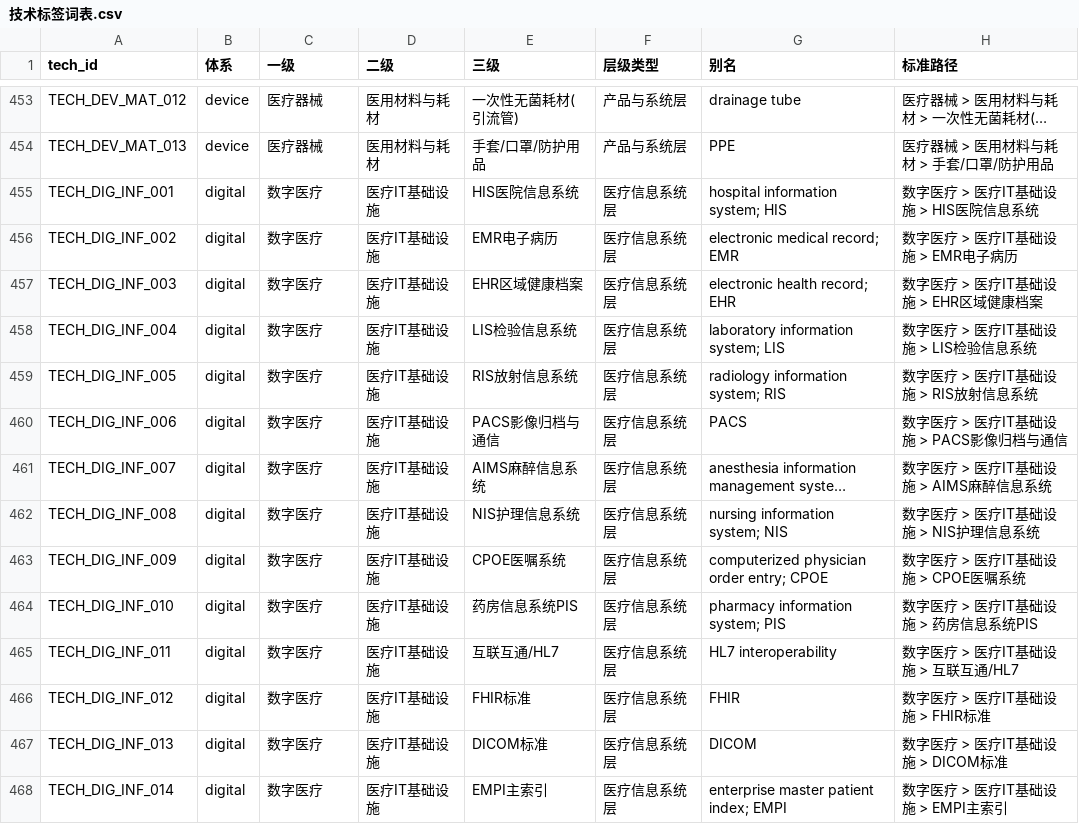
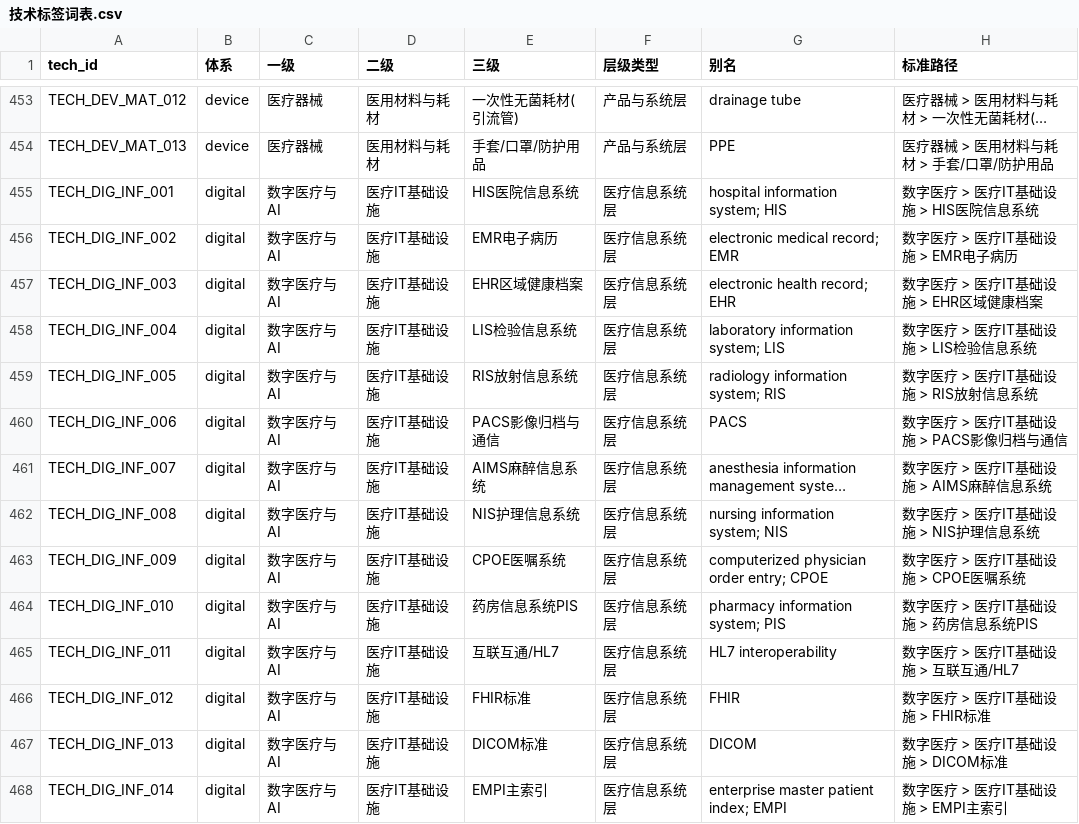
Before and after one commit to HebbChew/company-tagging-skill, a CSV file: 技术标签词表.csv, drawn as a sheet; only a part is shown, gaps mark what is left out; long unchanged cells end in …; the diff covers the shown part only; the diff names each change by its address in the sheet, - before the commit and + after, or states it on an @@ line.

Commit message:
体系化终版：证据等级许可矩阵(E1/E2/E0/E∅)+零证据禁令+搜索层级封闭枚举重命名(深挖/核验/打底/追挖/未搜索)+一致性闸门固化(信息状态/地位词/相关度)+机构类型直标泛化+词表一级合并(数字医疗与AI)+新增字段口径说明

```diff
--- a/技术标签词表.csv
+++ b/技术标签词表.csv
-C455:C468 (一级): 数字医疗
+C455:C468 (一级): 数字医疗与AI
```
Also changed, not shown: 111 edited cells elsewhere in this file, 5 other files.
